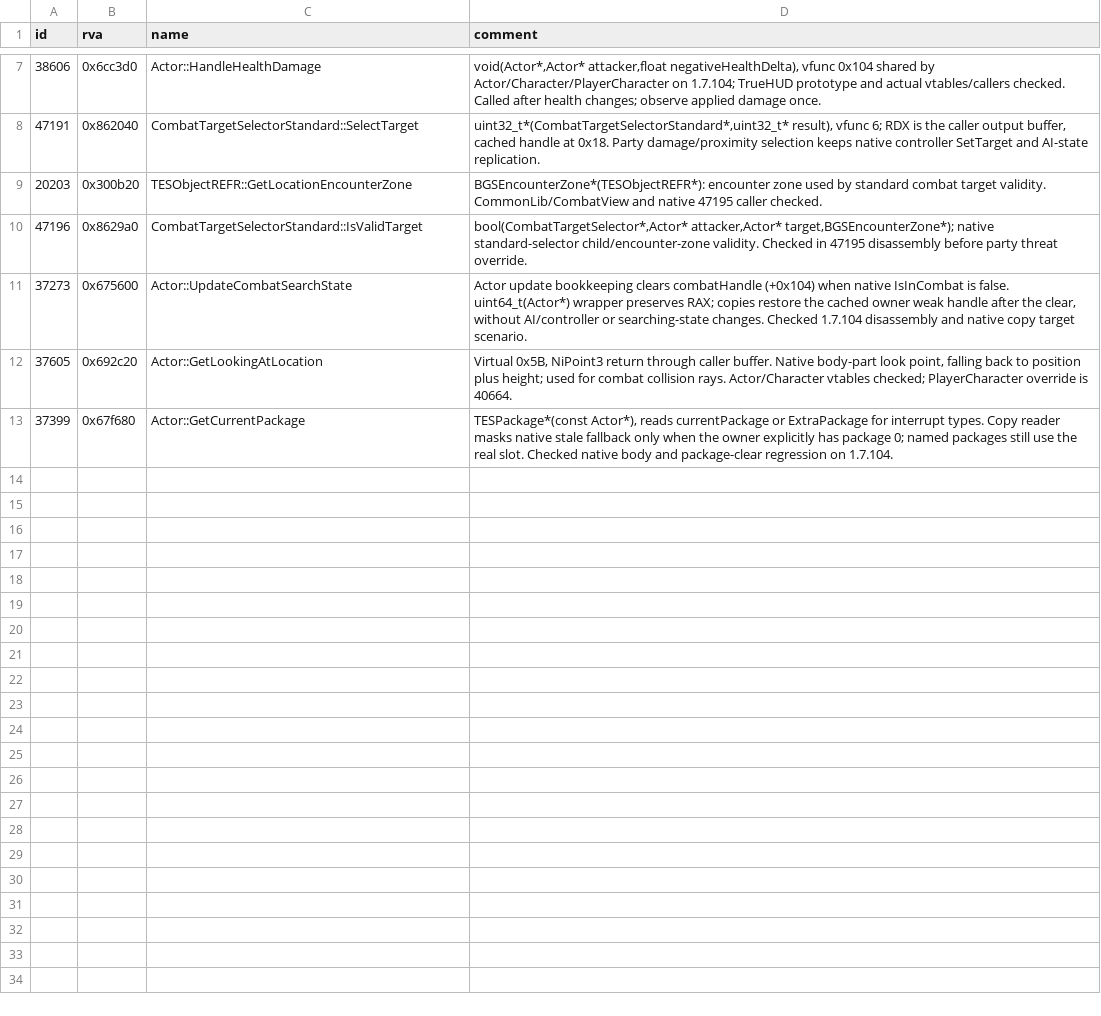
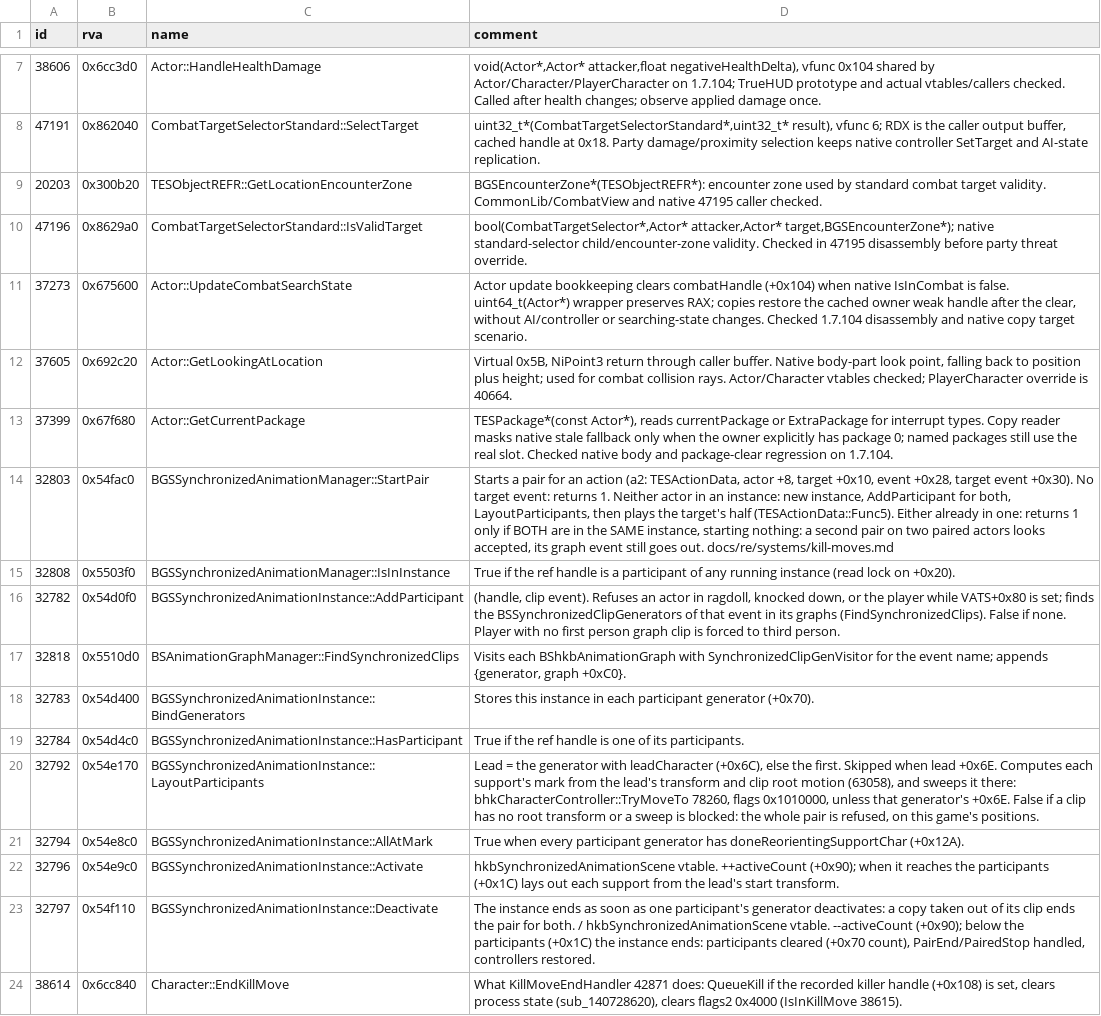
Before and after one commit to blockheads/SkyrimCoop, a TSV file: docs/re/ida_notes_1.7.104.tsv, drawn as a sheet; only a part is shown, gaps mark what is left out; the diff covers the shown part only; the diff names each change by its address in the sheet, - before the commit and + after, or states it on an @@ line.

```diff
--- a/docs/re/ida_notes_1.7.104.tsv
+++ b/docs/re/ida_notes_1.7.104.tsv
+row 14: 32803 | 0x54fac0 | BGSSynchronizedAnimationManager::StartPair | Starts a pair for an action (a2: TESActionData, actor +8, target +0x10, event +0x28, target event +0x30). No target event: returns 1. Neither actor in an instance: new instance, AddParticipant for both, LayoutParticipants, then plays the target's half (TESActionData::Func5). Either already in one: returns 1 only if BOTH are in the SAME instance, starting nothing: a second pair on two paired actors looks accepted, its graph event still goes out. docs/re/systems/kill-moves.md
+row 15: 32808 | 0x5503f0 | BGSSynchronizedAnimationManager::IsInInstance | True if the ref handle is a participant of any running instance (read lock on +0x20).
+row 16: 32782 | 0x54d0f0 | BGSSynchronizedAnimationInstance::AddParticipant | (handle, clip event). Refuses an actor in ragdoll, knocked down, or the player while VATS+0x80 is set; finds the BSSynchronizedClipGenerators of that event in its graphs (FindSynchronizedClips). False if none. Player with no first person graph clip is forced to third person.
+row 17: 32818 | 0x5510d0 | BSAnimationGraphManager::FindSynchronizedClips | Visits each BShkbAnimationGraph with SynchronizedClipGenVisitor for the event name; appends {generator, graph +0xC0}.
+row 18: 32783 | 0x54d400 | BGSSynchronizedAnimationInstance::BindGenerators | Stores this instance in each participant generator (+0x70).
+row 19: 32784 | 0x54d4c0 | BGSSynchronizedAnimationInstance::HasParticipant | True if the ref handle is one of its participants.
+row 20: 32792 | 0x54e170 | BGSSynchronizedAnimationInstance::LayoutParticipants | Lead = the generator with leadCharacter (+0x6C), else the first. Skipped when lead +0x6E. Computes each support's mark from the lead's transform and clip root motion (63058), and sweeps it there: bhkCharacterController::TryMoveTo 78260, flags 0x1010000, unless that generator's +0x6E. False if a clip has no root transform or a sweep is blocked: the whole pair is refused, on this game's positions.
+row 21: 32794 | 0x54e8c0 | BGSSynchronizedAnimationInstance::AllAtMark | True when every participant generator has doneReorientingSupportChar (+0x12A).
+row 22: 32796 | 0x54e9c0 | BGSSynchronizedAnimationInstance::Activate | hkbSynchronizedAnimationScene vtable. ++activeCount (+0x90); when it reaches the participants (+0x1C) lays out each support from the lead's start transform.
+row 23: 32797 | 0x54f110 | BGSSynchronizedAnimationInstance::Deactivate | The instance ends as soon as one participant's generator deactivates: a copy taken out of its clip ends the pair for both. / hkbSynchronizedAnimationScene vtable. --activeCount (+0x90); below the participants (+0x1C) the instance ends: participants cleared (+0x70 count), PairEnd/PairedStop handled, controllers restored.
+row 24: 38614 | 0x6cc840 | Character::EndKillMove | What KillMoveEndHandler 42871 does: QueueKill if the recorded killer handle (+0x108) is set, clears process state (sub_140728620), clears flags2 0x4000 (IsInKillMove 38615).
```
Also changed, not shown: 10 added rows elsewhere in this file, 1 other file.
